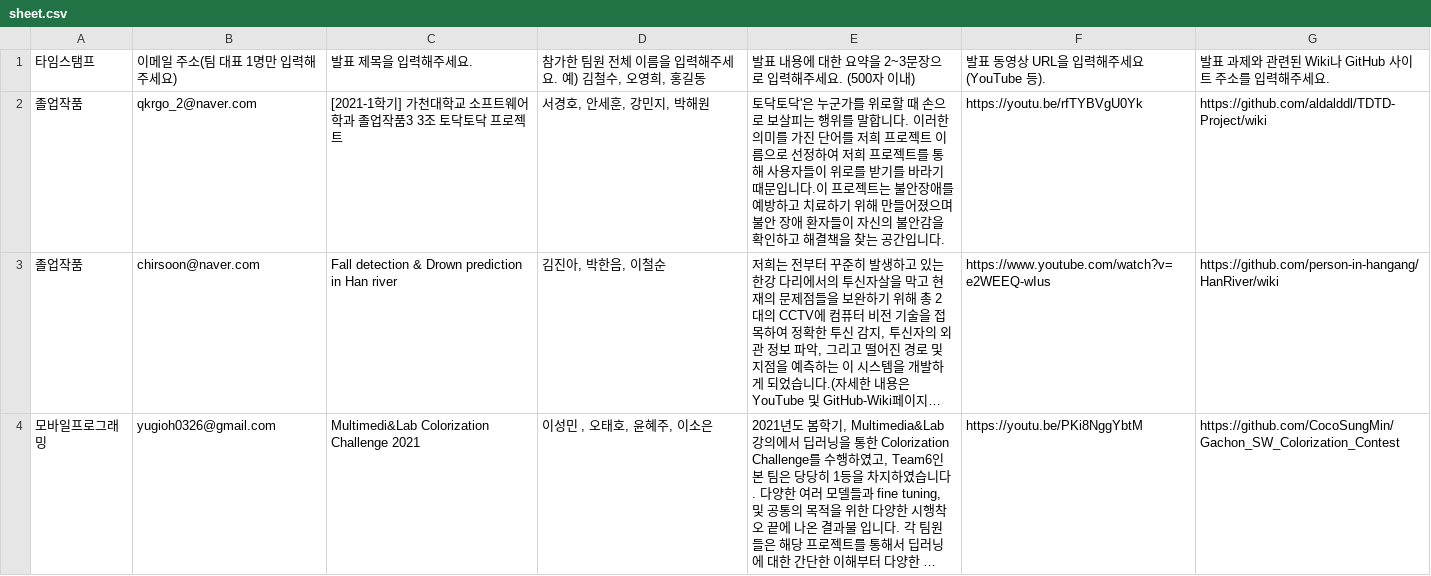
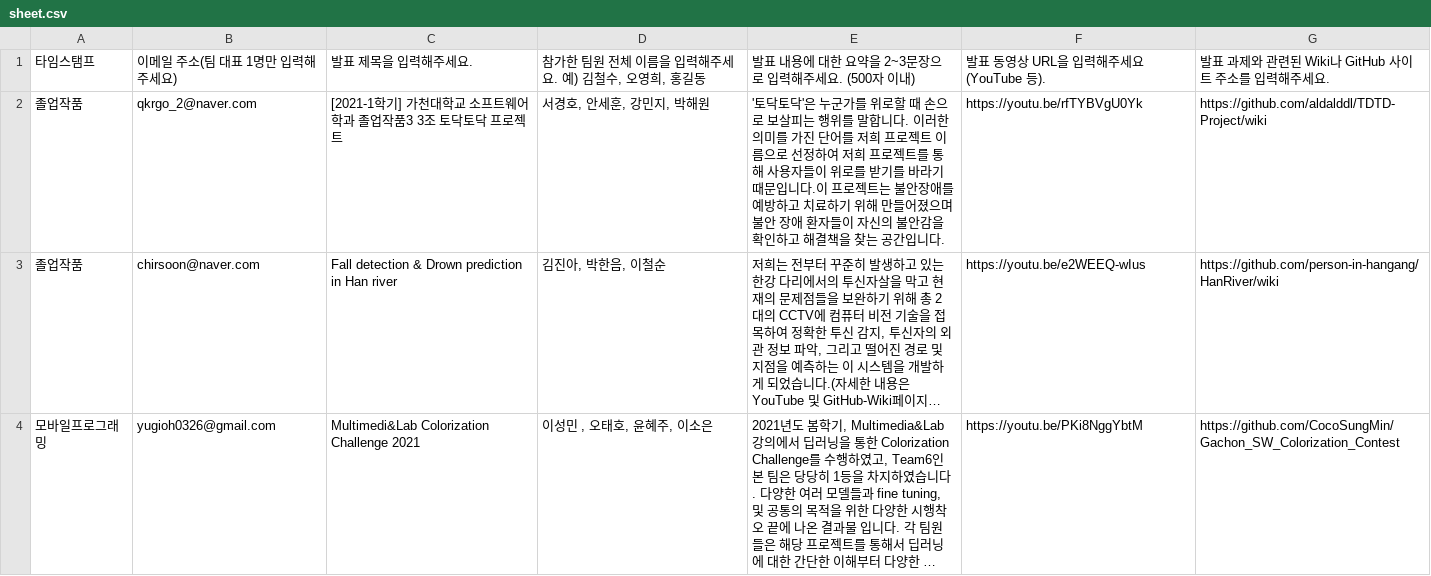
Before and after one commit to hammii/aisw-festival-web, a CSV file: assets/sheet.csv, drawn as a sheet; long unchanged cells end in …; the diff names each change by its address in the sheet, - before the commit and + after, or states it on an @@ line.

Commit message:
use youtube api

```diff
--- a/assets/sheet.csv
+++ b/assets/sheet.csv
-E2: 토닥토닥…
+E2: '토닥토닥…
-F3: https://www.youtube.com/watch?v=e2WEEQ-wIus
+F3: https://youtu.be/e2WEEQ-wIus
```
Also changed, not shown: 5 other files.
